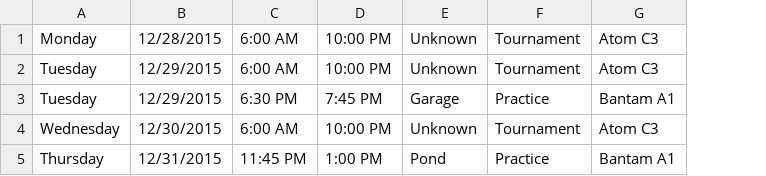
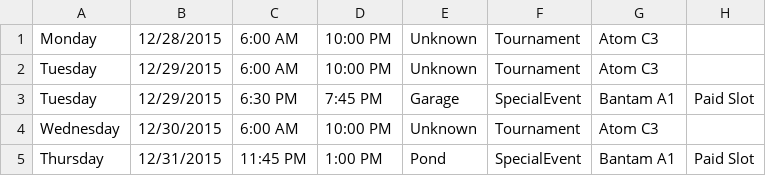
Before and after one commit to hiptopjones/RavensSchedules2015, a CSV file: Weekly/RavensWeeklySchedule-20151228.csv, drawn as a sheet; the diff names each change by its address in the sheet, - before the commit and + after, or states it on an @@ line.

```diff
--- a/Weekly/RavensWeeklySchedule-20151228.csv
+++ b/Weekly/RavensWeeklySchedule-20151228.csv
+column H, rows 3-5: Paid Slot |  | Paid Slot
-F3: Practice
+F3: SpecialEvent
-F5: Practice
+F5: SpecialEvent
```
Also changed, not shown: Weekly/RavensWeeklySchedule-20151130.csv, Weekly/RavensWeeklySchedule-20151207.csv, 2 other files.
